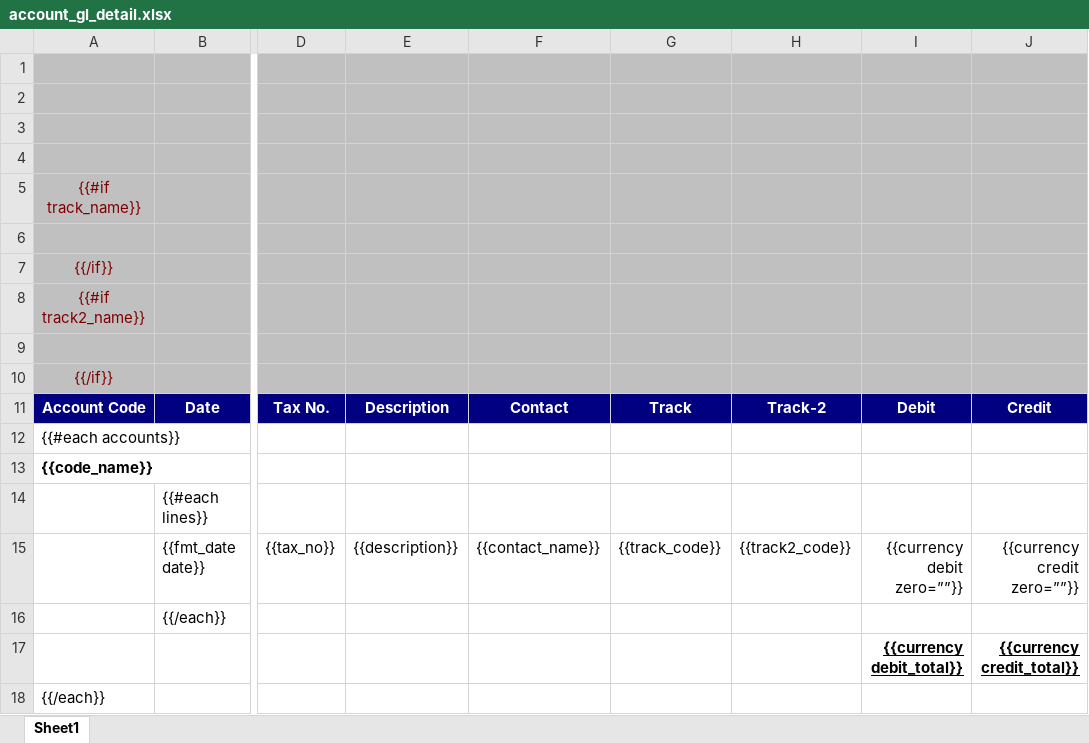
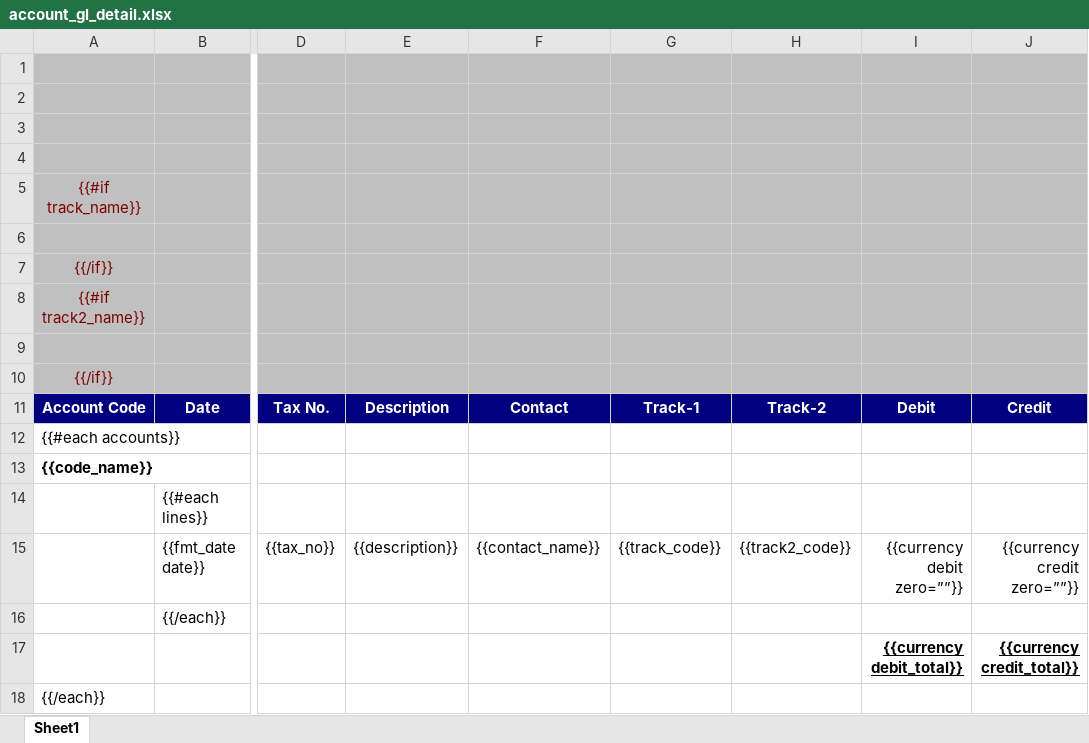
Before and after one commit to watcharapon/netforce, an Excel workbook: netforce_account_report/netforce_account_report/reports/account_gl_detail.xlsx, sheet Sheet1, drawn as a sheet; only a part is shown, gaps mark what is left out; values as stored, in another font and other column widths than the file's, no borders; the diff names each change by its address in the sheet, - before the commit and + after, or states it on an @@ line.

Commit message:
FIX:Edit Report Gl Detail

```diff
--- a/netforce_account_report/netforce_account_report/reports/account_gl_detail.xlsx (sheet Sheet1)
+++ b/netforce_account_report/netforce_account_report/reports/account_gl_detail.xlsx (sheet Sheet1)
-G11: Track
+G11: Track-1
```
